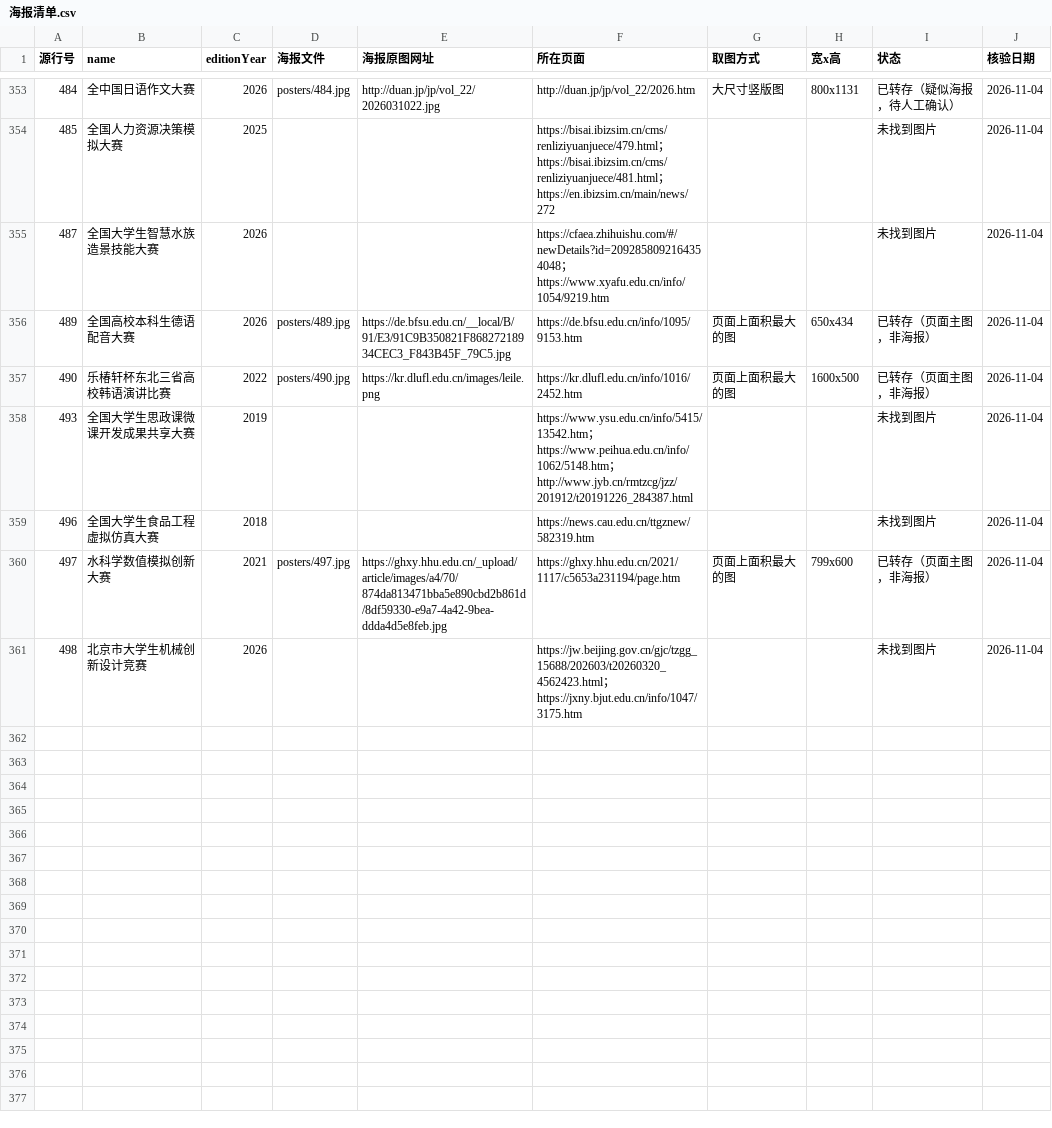
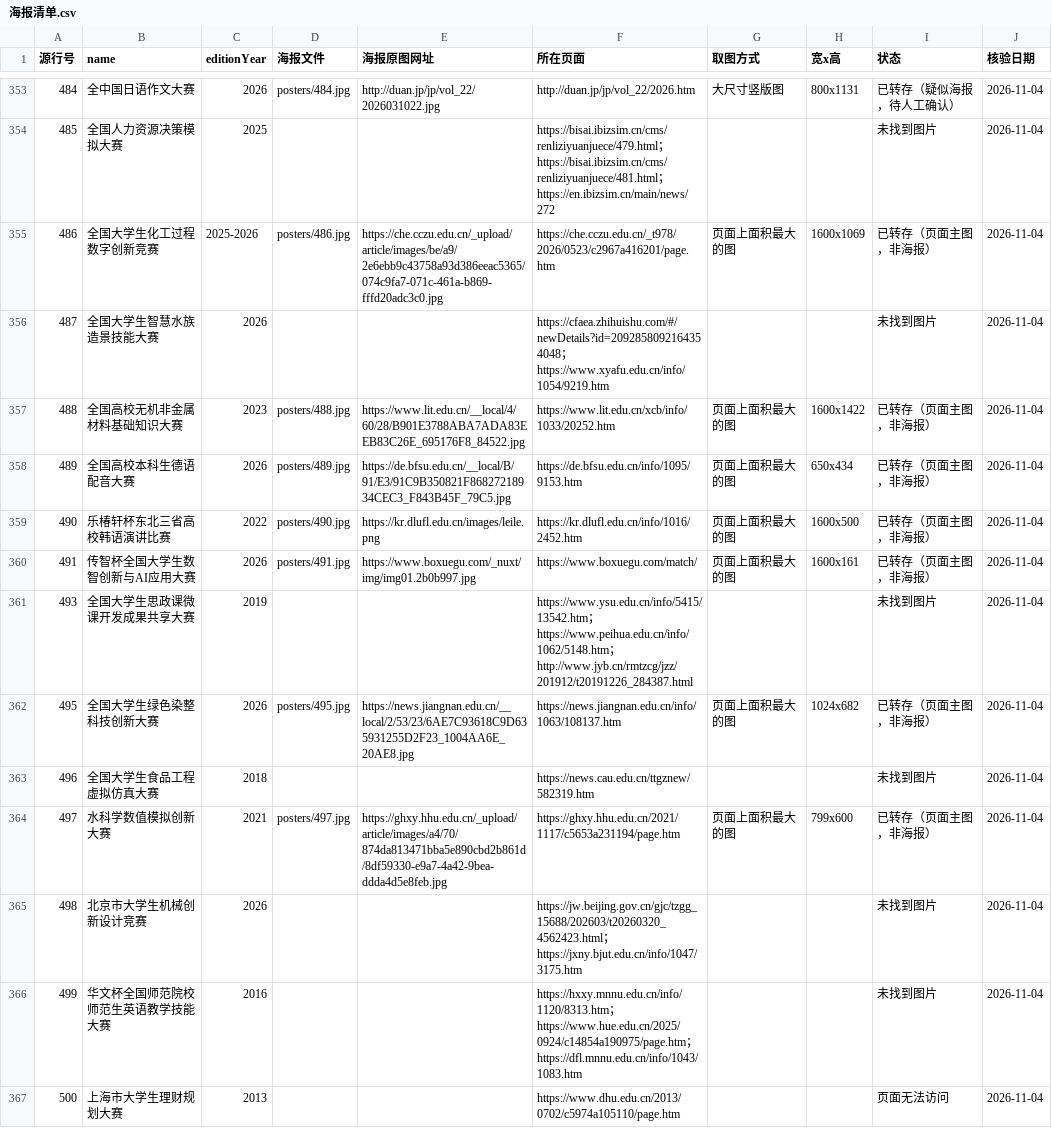
Before and after one commit to HarperCA/college-competition-database, a CSV file: data/学生比赛名录/海报/海报清单.csv, drawn as a sheet; only a part is shown, gaps mark what is left out; the diff covers the shown part only.

```diff
--- a/data/学生比赛名录/海报/海报清单.csv
+++ b/data/学生比赛名录/海报/海报清单.csv
@@ -354,6 +354,10 @@
 485,全国人力资源决策模拟大赛,2025,,,https://bisai.ibizsim.cn/cms/renliziyuanjuece/479.html；https://bisai.ibizsim.cn/cms/renliziyuanjuece/481.html；https://en.ibizsim.cn/main/news/272,,,未找到图片,2026-11-04
+486,全国大学生化工过程数字创新竞赛,2025-2026,posters/486.jpg,https://che.cczu.edu.cn/_upload/article/images/be/a9/2e6ebb9c43758a93d386eeac5365/074c9fa7-071c-461a-b869-fffd20adc3c0.jpg,https://che.cczu.edu.cn/_t978/2026/0523/c2967a416201/page.htm,页面上面积最大的图,1600x1069,已转存（页面主图，非海报）,2026-11-04
 487,全国大学生智慧水族造景技能大赛,2026,,,https://cfaea.zhihuishu.com/#/newDetails?id=2092858092164354048；https://www.xyafu.edu.cn/info/1054/9219.htm,,,未找到图片,2026-11-04
+488,全国高校无机非金属材料基础知识大赛,2023,posters/488.jpg,https://www.lit.edu.cn/__local/4/60/28/B901E3788ABA7ADA83EEB83C26E_695176F8_84522.jpg,https://www.lit.edu.cn/xcb/info/1033/20252.htm,页面上面积最大的图,1600x1422,已转存（页面主图，非海报）,2026-11-04
 489,全国高校本科生德语配音大赛,2026,posters/489.jpg,https://de.bfsu.edu.cn/__local/B/91/E3/91C9B350821F86827218934CEC3_F843B45F_79C5.jpg,https://de.bfsu.edu.cn/info/1095/9153.htm,页面上面积最大的图,650x434,已转存（页面主图，非海报）,2026-11-04
 490,乐椿轩杯东北三省高校韩语演讲比赛,2022,posters/490.jpg,https://kr.dlufl.edu.cn/images/leile.png,https://kr.dlufl.edu.cn/info/1016/2452.htm,页面上面积最大的图,1600x500,已转存（页面主图，非海报）,2026-11-04
+491,传智杯全国大学生数智创新与AI应用大赛,2026,posters/491.jpg,https://www.boxuegu.com/_nuxt/img/img01.2b0b997.jpg,https://www.boxuegu.com/match/,页面上面积最大的图,1600x161,已转存（页面主图，非海报）,2026-11-04
 493,全国大学生思政课微课开发成果共享大赛,2019,,,https://www.ysu.edu.cn/info/5415/13542.htm；https://www.peihua.edu.cn/info/1062/5148.htm；http://www.jyb.cn/rmtzcg/jzz/201912/t20191226_284387.html,,,未找到图片,2026-11-04
+495,全国大学生绿色染整科技创新大赛,2026,posters/495.jpg,https://news.jiangnan.edu.cn/__local/2/53/23/6AE7C93618C9D635931255D2F23_1004AA6E_20AE8.jpg,https://news.jiangnan.edu.cn/info/1063/108137.htm,页面上面积最大的图,1024x682,已转存（页面主图，非海报）,2026-11-04
 496,全国大学生食品工程虚拟仿真大赛,2018,,,https://news.cau.edu.cn/ttgznew/582319.htm,,,未找到图片,2026-11-04
@@ -361 +365,3 @@
 498,北京市大学生机械创新设计竞赛,2026,,,https://jw.beijing.gov.cn/gjc/tzgg_15688/202603/t20260320_4562423.html；https://jxny.bjut.edu.cn/info/1047/3175.htm,,,未找到图片,2026-11-04
+499,华文杯全国师范院校师范生英语教学技能大赛,2016,,,https://hxxy.mnnu.edu.cn/info/1120/8313.htm；https://www.hue.edu.cn/2025/0924/c14854a190975/page.htm；https://dfl.mnnu.edu.cn/info/1043/1083.htm,,,未找到图片,2026-11-04
+500,上海市大学生理财规划大赛,2013,,,https://www.dhu.edu.cn/2013/0702/c5974a105110/page.htm,,,页面无法访问,2026-11-04
```
Also changed, not shown: 12 added rows and 12 edited cells elsewhere in this file, 10 other files.
